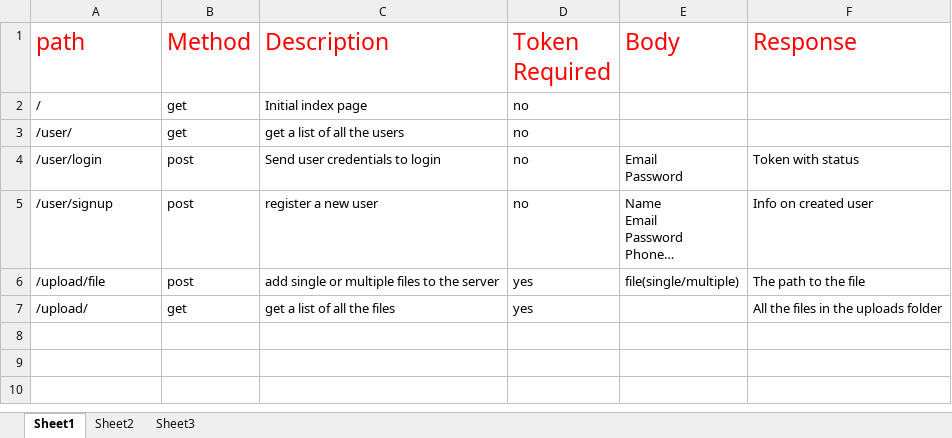
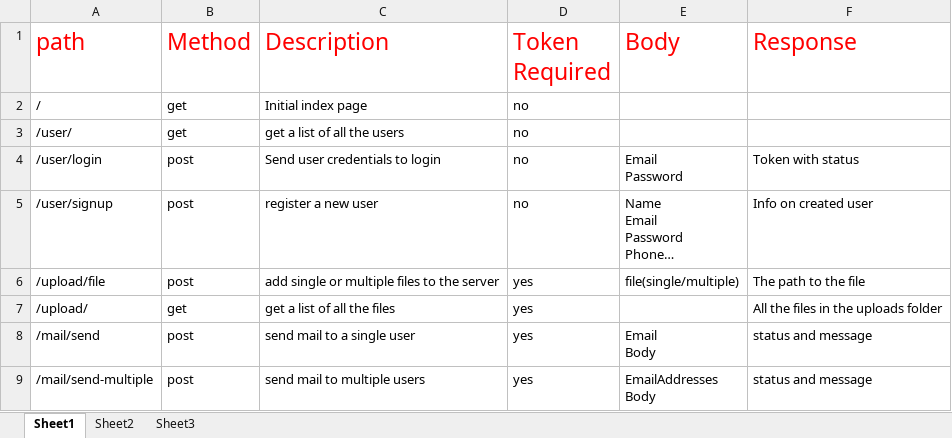
Before and after one commit to 0Ankit0/Service_pro, an Excel workbook: Backend/Info/Api Paths.xlsx, sheet Sheet1, drawn as a sheet; long unchanged cells end in …; values as stored, in another font and other column widths than the file's, no borders; ↵ is a line break in a cell; the diff names each change by its address in the sheet, - before the commit and + after, or states it on an @@ line.

Commit message:
added mail api routes

```diff
--- a/Backend/Info/Api Paths.xlsx (sheet Sheet1)
+++ b/Backend/Info/Api Paths.xlsx (sheet Sheet1)
+row 8: /mail/send | post | send mail to a single user | yes | Email ↵ Body | status and message
+row 9: /mail/send-multiple | post | send mail to multiple users | yes | EmailAddresses ↵ Body | status and message
```
